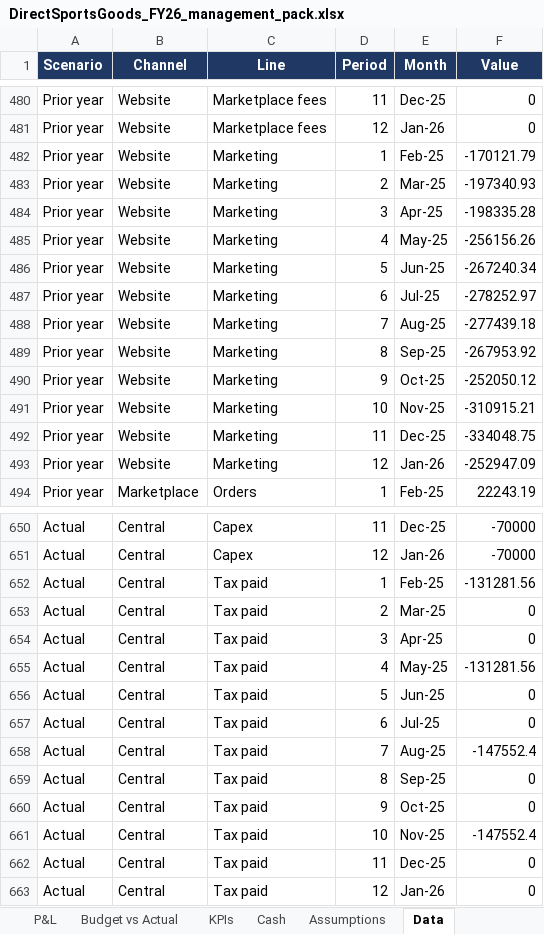
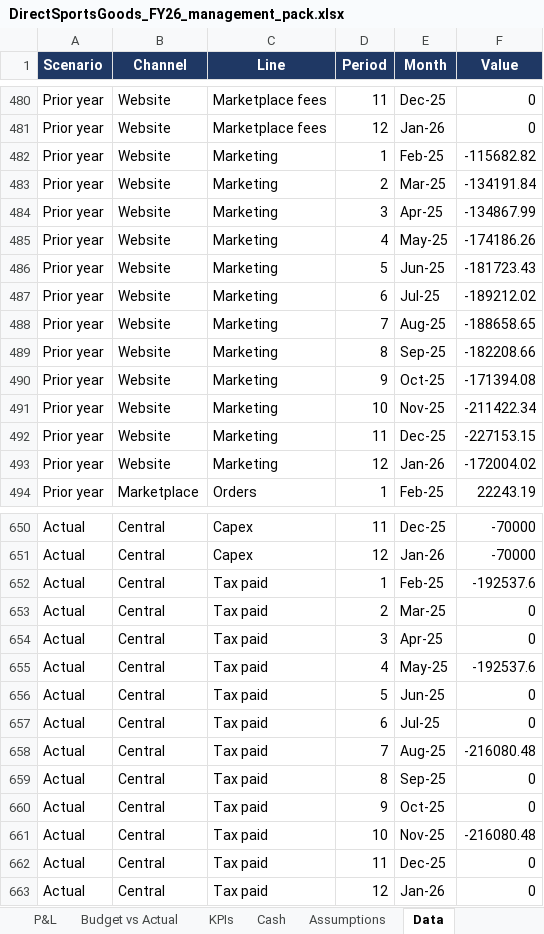
Before and after one commit to Astrii1/directsportsgoods, an Excel workbook: pack/DirectSportsGoods_FY26_management_pack.xlsx, sheet Data, drawn as a sheet; only a part is shown, gaps mark what is left out; values as stored, in another font and other column widths than the file's, no borders; the diff covers the shown part only; the diff names each change by its address in the sheet, - before the commit and + after, or states it on an @@ line.

```diff
--- a/pack/DirectSportsGoods_FY26_management_pack.xlsx (sheet Data)
+++ b/pack/DirectSportsGoods_FY26_management_pack.xlsx (sheet Data)
-F482 (Value): -170121.79
+F482 (Value): -115682.82
-F483 (Value): -197340.93
+F483 (Value): -134191.84
-F484 (Value): -198335.28
+F484 (Value): -134867.99
-F485 (Value): -256156.26
+F485 (Value): -174186.26
-F486 (Value): -267240.34
+F486 (Value): -181723.43
-F487 (Value): -278252.97
+F487 (Value): -189212.02
-F488 (Value): -277439.18
+F488 (Value): -188658.65
-F489 (Value): -267953.92
+F489 (Value): -182208.66
-F490 (Value): -252050.12
+F490 (Value): -171394.08
-F491 (Value): -310915.21
+F491 (Value): -211422.34
-F492 (Value): -334048.75
+F492 (Value): -227153.15
-F493 (Value): -252947.09
+F493 (Value): -172004.02
-F652 (Value): -131281.56
+F652 (Value): -192537.6
-F655 (Value): -131281.56
+F655 (Value): -192537.6
-F658 (Value): -147552.4
+F658 (Value): -216080.48
-F661 (Value): -147552.4
+F661 (Value): -216080.48
```
Also changed, not shown: 24 edited cells elsewhere in this sheet, sheet Budget vs Actual, sheet Commentary, sheet Assumptions, sheet P&L, sheet KPIs, sheet Cover, pack/DirectSportsGoods_acquisition.xlsx, pack/DirectSportsGoods_forecast.xlsx, 13 other files.
